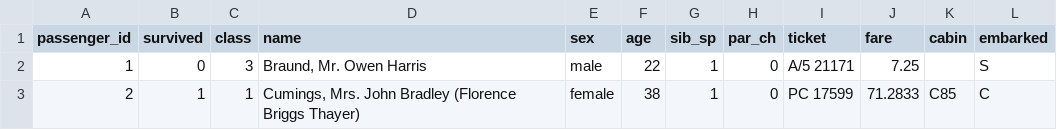
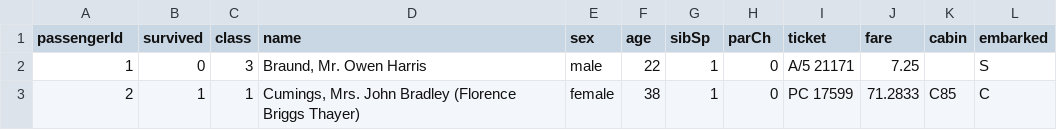
Before and after one commit to thewophile-beep/integrated-ml-demo, a CSV file: iris/misc/titanic.csv, drawn as a sheet; only a part is shown.

```diff
--- a/iris/misc/titanic.csv
+++ b/iris/misc/titanic.csv
@@ -1,2 +1,2 @@
-passenger_id,survived,class,name,sex,age,sib_sp,par_ch,ticket,fare,cabin,embarked
+passengerId,survived,class,name,sex,age,sibSp,parCh,ticket,fare,cabin,embarked
 1,0,3,"Braund, Mr. Owen Harris",male,22,1,0,A/5 21171,7.25,,S
```
Also changed, not shown: 2 other files.
